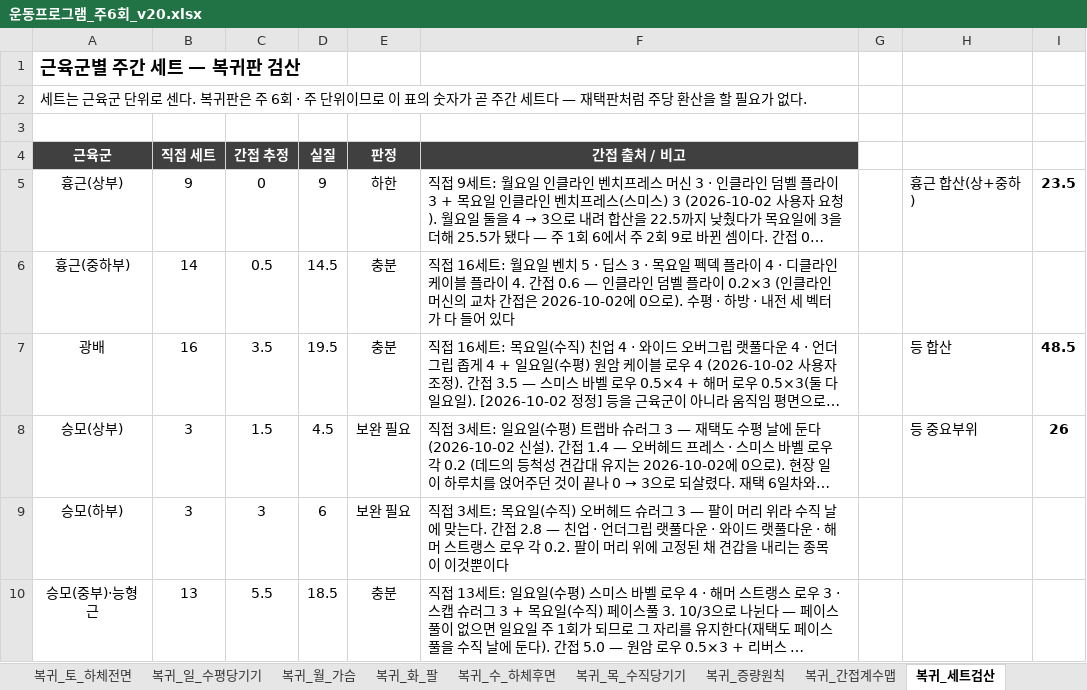
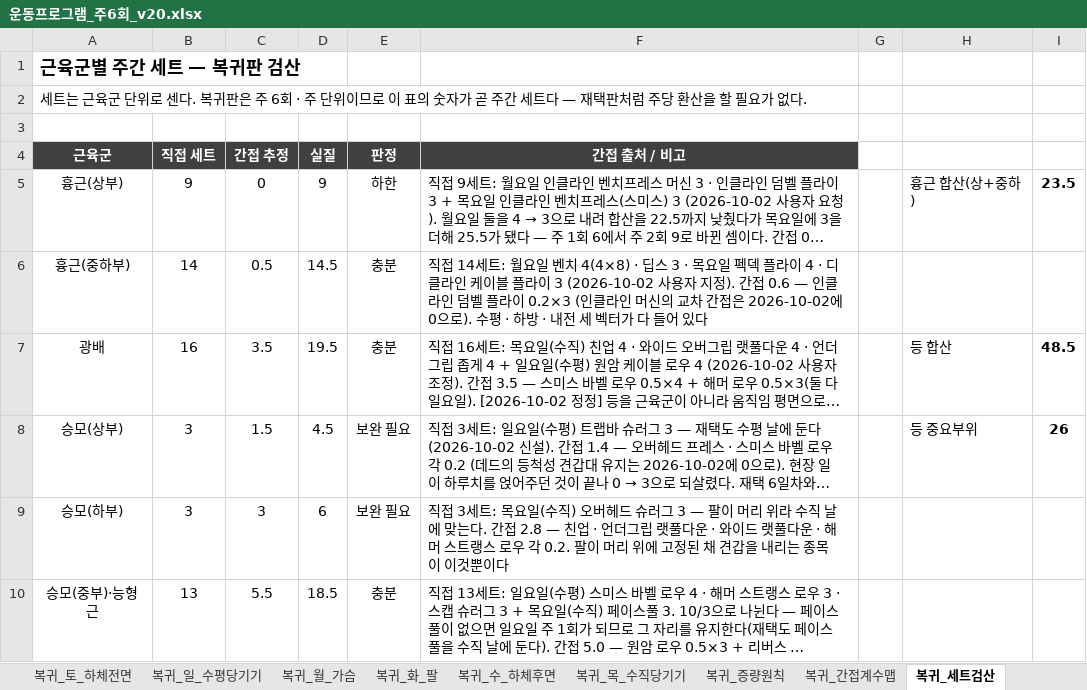
Before and after one commit to ktmffl-max/health1234, an Excel workbook: 운동프로그램_주6회_v20.xlsx, sheet 복귀_세트검산, drawn as a sheet; only a part is shown; long unchanged cells end in …; values as stored, in another font and other column widths than the file's, no borders; the diff covers the shown part only; the diff names each change by its address in the sheet, - before the commit and + after, or states it on an @@ line.

```diff
--- a/운동프로그램_주6회_v20.xlsx (sheet 복귀_세트검산)
+++ b/운동프로그램_주6회_v20.xlsx (sheet 복귀_세트검산)
-F6 (간접 출처 / 비고): 직접 16세트: 월요일 벤치 5 · 딥스 3 · 목요일 펙덱 플라이 4 · 디클라인 케이블 플라이 4. 간접 0.6…
+F6 (간접 출처 / 비고): 직접 14세트: 월요일 벤치 4(4×8) · 딥스 3 · 목요일 펙덱 플라이 4 · 디클라인 케이블 플라이 3 (2026-10-02 사용자 지정). 간접 0.6…
```
Also changed, not shown: 4 edited cells elsewhere in this sheet, sheet 복귀_주간계획, sheet 복귀_월_가슴, sheet 복귀_증량원칙, sheet 복귀_목_수직당기기, sheet 시작중량_설정, sheet 복귀_수_하체후면, 2 other files.
